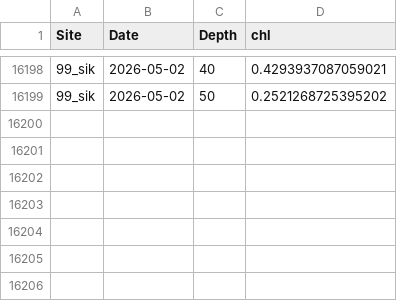
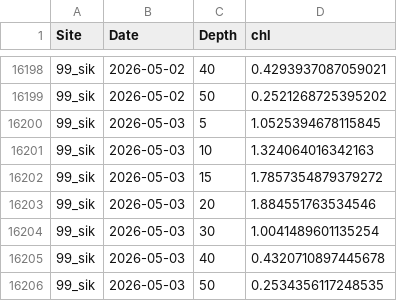
Before and after one commit to sharkbot952/temp_test5, a CSV file: data/cmem/chl/chl_99_sik.csv, drawn as a sheet; only a part is shown, gaps mark what is left out.

```diff
--- a/data/cmem/chl/chl_99_sik.csv
+++ b/data/cmem/chl/chl_99_sik.csv
@@ -16199 +16199,8 @@
 99_sik,2026-05-02,50,0.2521268725395202
+99_sik,2026-05-03,5,1.0525394678115845
+99_sik,2026-05-03,10,1.324064016342163
+99_sik,2026-05-03,15,1.7857354879379272
+99_sik,2026-05-03,20,1.884551763534546
+99_sik,2026-05-03,30,1.0041489601135254
+99_sik,2026-05-03,40,0.4320710897445678
+99_sik,2026-05-03,50,0.2534356117248535
```
Also changed, not shown: data/cmem/chl/chl_97_dat.csv, data/cmem/chl/chl_98_osh.csv, 9 other files.
